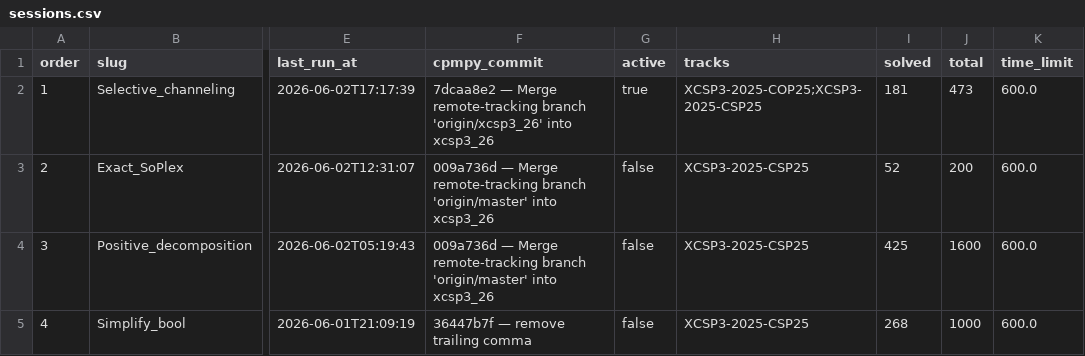
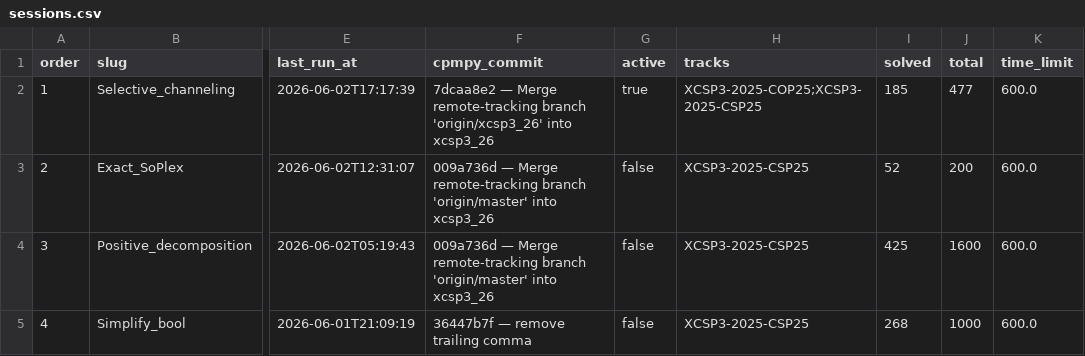
Before and after one commit to ThomSerg/CPMpy-XCSP26-Benchmarks, a CSV file: src/data/sessions.csv, drawn as a sheet; only a part is shown, gaps mark what is left out; the diff names each change by its address in the sheet, - before the commit and + after, or states it on an @@ line.

```diff
--- a/src/data/sessions.csv
+++ b/src/data/sessions.csv
-I2 (solved): 181
+I2 (solved): 185
-J2 (total): 473
+J2 (total): 477
```
Also changed, not shown: src/data/solver_summary.csv, 5 other files.
